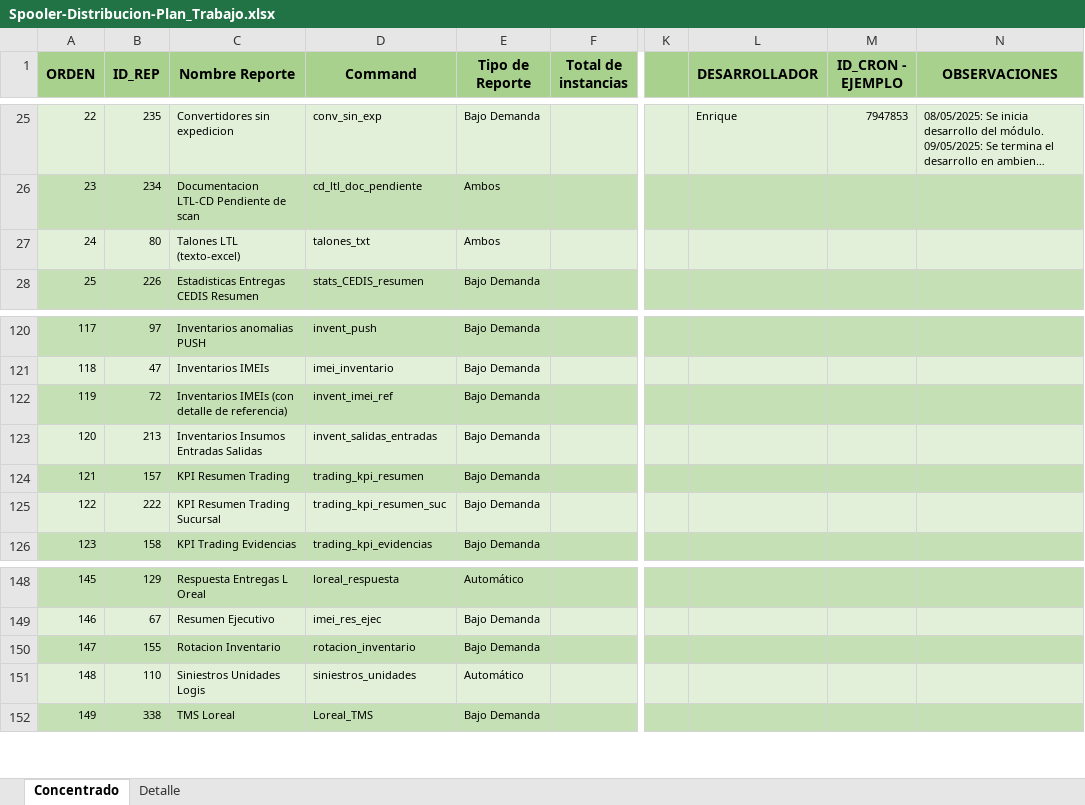
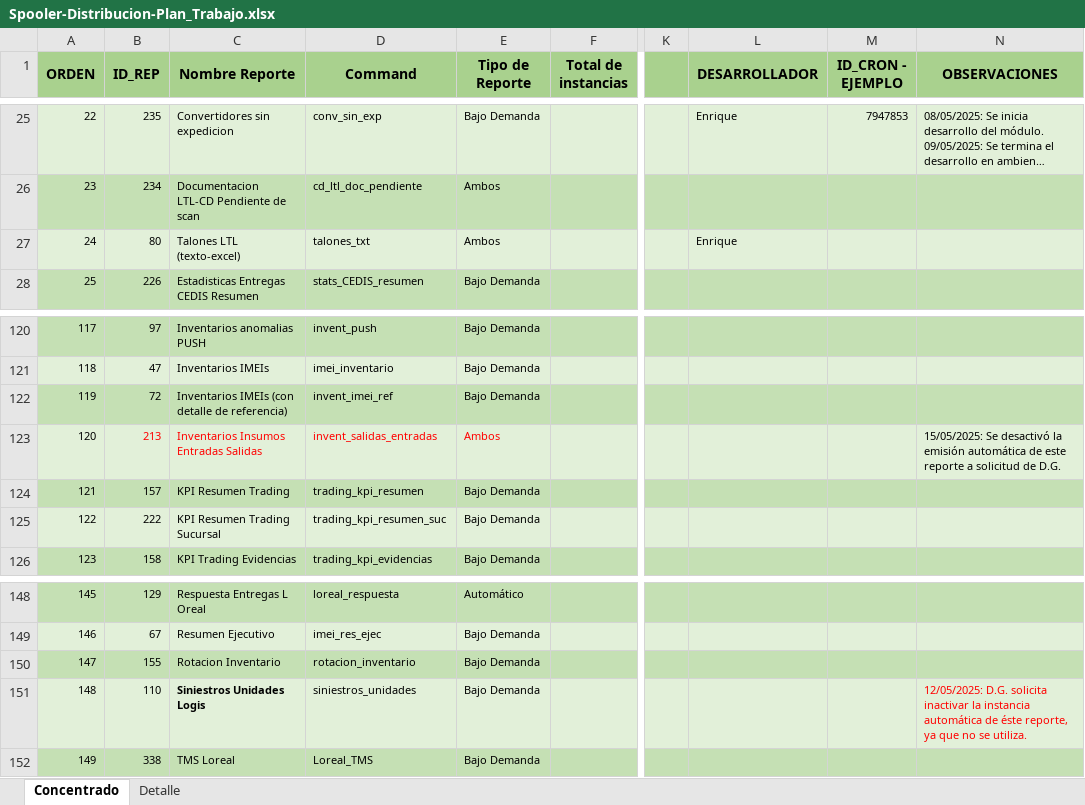
Before and after one commit to EnrikeMendez/migracion_spooler, an Excel workbook: 00-Documentacion/Spooler-Distribucion-Plan_Trabajo.xlsx, sheet Concentrado, drawn as a sheet; only a part is shown, gaps mark what is left out; long unchanged cells end in …; values as stored, in another font and other column widths than the file's, no borders; the diff names each change by its address in the sheet, - before the commit and + after, or states it on an @@ line.

Commit message:
Se actualiza listado de procesos a desarrollar.
Se inhabilitaron dos reportes automáticos a solicitud de Dirección General.

```diff
--- a/00-Documentacion/Spooler-Distribucion-Plan_Trabajo.xlsx (sheet Concentrado)
+++ b/00-Documentacion/Spooler-Distribucion-Plan_Trabajo.xlsx (sheet Concentrado)
-L27 (DESARROLLADOR): (empty)
+L27 (DESARROLLADOR): Enrique
-B123:E123 text colour: black
+B123:E123 text colour: #FF0000
-E123 (Tipo de Reporte): Bajo Demanda
+E123 (Tipo de Reporte): Ambos
-N123 (OBSERVACIONES): (empty)
+N123 (OBSERVACIONES): 15/05/2025: Se desactivó la emisión automática de este reporte a solicitud de D.G.
-C151 bold: off
+C151 bold: on
-E151 (Tipo de Reporte): Automático
+E151 (Tipo de Reporte): Bajo Demanda
-N151 (OBSERVACIONES): (empty)
+N151 (OBSERVACIONES): 12/05/2025: D.G. solicita inactivar la instancia automática de éste reporte, ya que no se utiliza.
```
Also changed, not shown: sheet Detalle.
